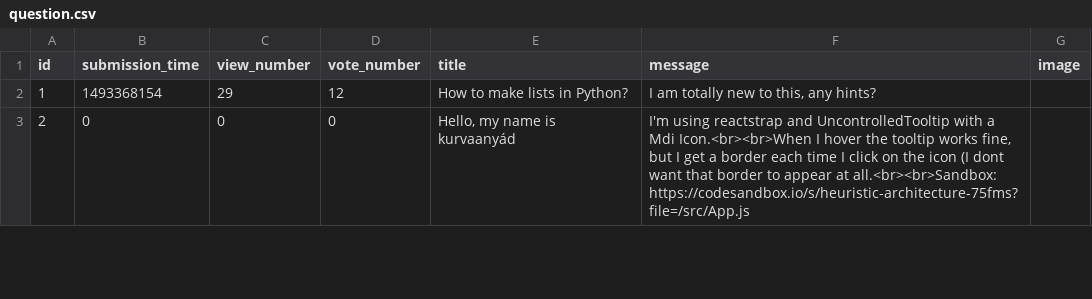
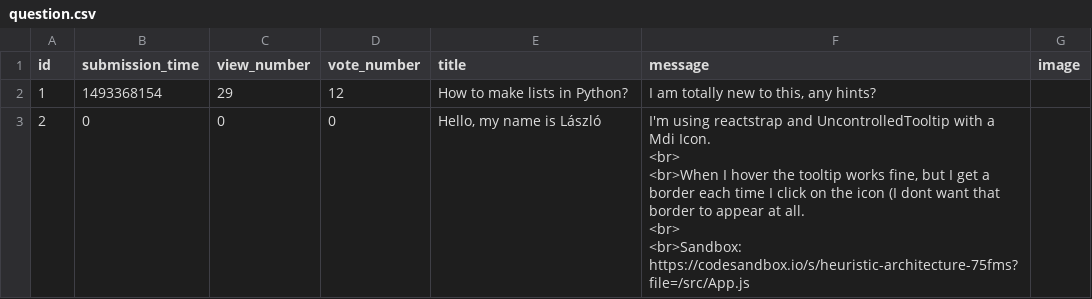
Before and after one commit to CodecoolGlobal/ask-mate-1-python-kovacsalex95, a CSV file: model/data/question.csv, drawn as a sheet; only a part is shown; the diff covers the shown part only.

```diff
--- a/model/data/question.csv
+++ b/model/data/question.csv
@@ -2,2 +2,6 @@ id,submission_time,view_number,vote_number,title,message,image
 1,1493368154,29,12,How to make lists in Python?,"I am totally new to this, any hints?",
-2,0,0,0,"Hello, my name is kurvaanyád","I'm using reactstrap and UncontrolledTooltip with a Mdi Icon.<br><br>When I hover the tooltip works fine, but I get a border each time I click on the icon (I dont want that border to appear at all.<br><br>Sandbox: https://codesandbox.io/s/heuristic-architecture-75fms?file=/src/App.js",
+2,0,0,0,"Hello, my name is László","I'm using reactstrap and UncontrolledTooltip with a Mdi Icon.
+<br>
+<br>When I hover the tooltip works fine, but I get a border each time I click on the icon (I dont want that border to appear at all.
+<br>
+<br>Sandbox: https://codesandbox.io/s/heuristic-architecture-75fms?file=/src/App.js",
```
Also changed, not shown: 1 edited cell elsewhere in this file, model/data/answer.csv, 5 other files.
